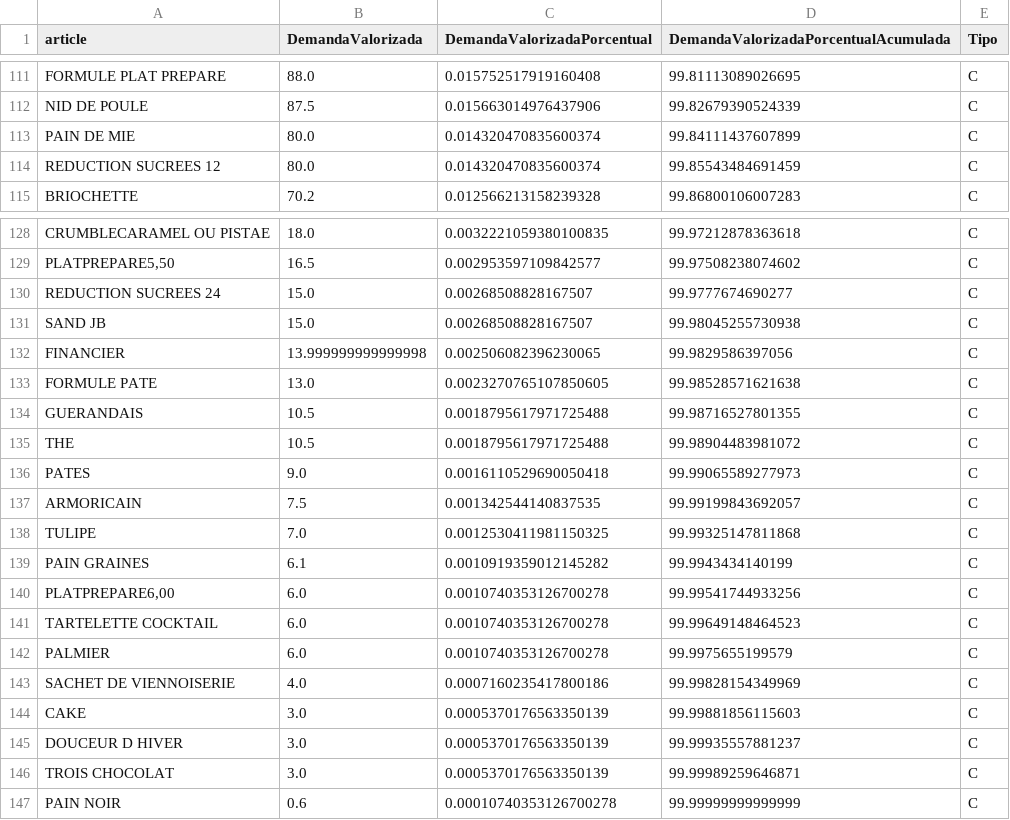
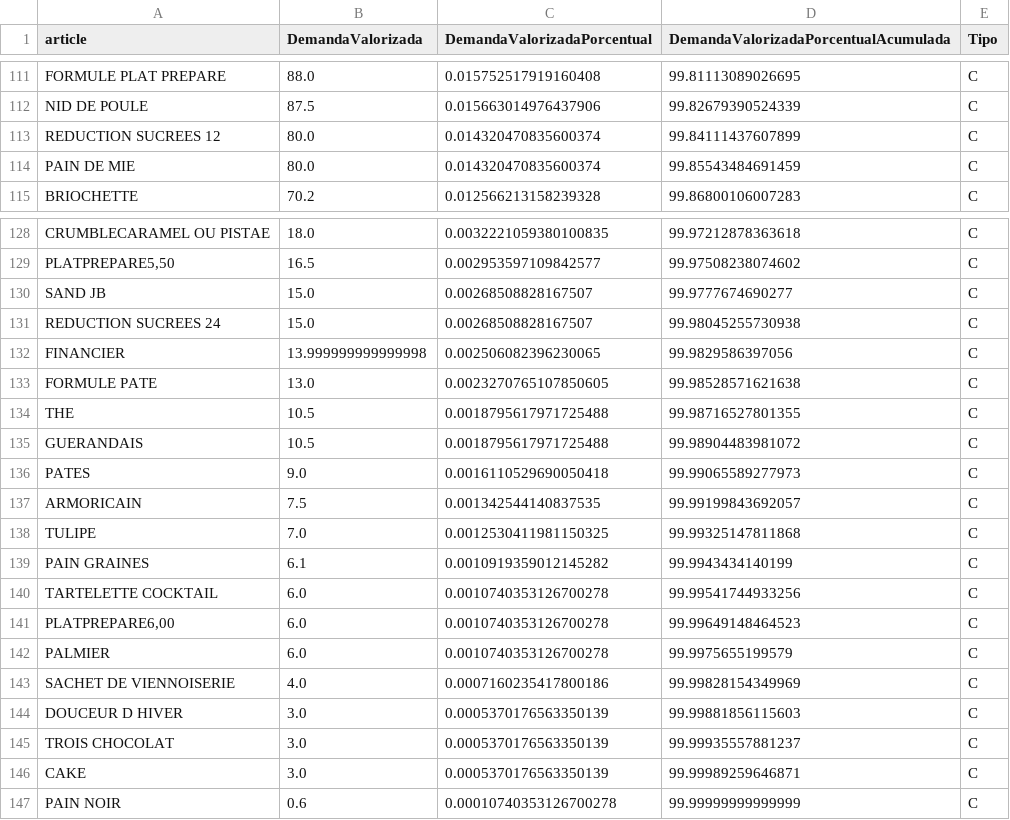
Before and after one commit to enzo418/io-abc-xyz, a CSV file: results/Bakery sales pre-pivot-ABC.csv, drawn as a sheet; only a part is shown, gaps mark what is left out.

Commit message:
Add fitter to find the best fit for the data

```diff
--- a/results/Bakery sales pre-pivot-ABC.csv
+++ b/results/Bakery sales pre-pivot-ABC.csv
@@ -112,4 +112,4 @@ FORMULE PLAT PREPARE,88.0,0.015752517919160408,99.81113089026695,C
 NID DE POULE,87.5,0.015663014976437906,99.82679390524339,C
-PAIN DE MIE,80.0,0.014320470835600374,99.84111437607899,C
-REDUCTION SUCREES 12,80.0,0.014320470835600374,99.85543484691459,C
+REDUCTION SUCREES 12,80.0,0.014320470835600374,99.84111437607899,C
+PAIN DE MIE,80.0,0.014320470835600374,99.85543484691459,C
 BRIOCHETTE,70.2,0.012566213158239328,99.86800106007283,C
@@ -129,8 +129,8 @@ CRUMBLECARAMEL OU PISTAE,18.0,0.0032221059380100835,99.97212878363618,C
 "PLATPREPARE5,50",16.5,0.002953597109842577,99.97508238074602,C
-REDUCTION SUCREES 24,15.0,0.00268508828167507,99.9777674690277,C
-SAND JB,15.0,0.00268508828167507,99.98045255730938,C
+SAND JB,15.0,0.00268508828167507,99.9777674690277,C
+REDUCTION SUCREES 24,15.0,0.00268508828167507,99.98045255730938,C
 FINANCIER,13.999999999999998,0.002506082396230065,99.9829586397056,C
 FORMULE PATE,13.0,0.0023270765107850605,99.98528571621638,C
-GUERANDAIS,10.5,0.0018795617971725488,99.98716527801355,C
-THE,10.5,0.0018795617971725488,99.98904483981072,C
+THE,10.5,0.0018795617971725488,99.98716527801355,C
+GUERANDAIS,10.5,0.0018795617971725488,99.98904483981072,C
 PATES,9.0,0.0016110529690050418,99.99065589277973,C
@@ -139,9 +139,9 @@ TULIPE,7.0,0.0012530411981150325,99.99325147811868,C
 PAIN GRAINES,6.1,0.0010919359012145282,99.9943434140199,C
-"PLATPREPARE6,00",6.0,0.0010740353126700278,99.99541744933256,C
-TARTELETTE COCKTAIL,6.0,0.0010740353126700278,99.99649148464523,C
+TARTELETTE COCKTAIL,6.0,0.0010740353126700278,99.99541744933256,C
+"PLATPREPARE6,00",6.0,0.0010740353126700278,99.99649148464523,C
 PALMIER,6.0,0.0010740353126700278,99.9975655199579,C
 SACHET DE VIENNOISERIE,4.0,0.0007160235417800186,99.99828154349969,C
-CAKE,3.0,0.0005370176563350139,99.99881856115603,C
-DOUCEUR D HIVER,3.0,0.0005370176563350139,99.99935557881237,C
-TROIS CHOCOLAT,3.0,0.0005370176563350139,99.99989259646871,C
+DOUCEUR D HIVER,3.0,0.0005370176563350139,99.99881856115603,C
+TROIS CHOCOLAT,3.0,0.0005370176563350139,99.99935557881237,C
+CAKE,3.0,0.0005370176563350139,99.99989259646871,C
 PAIN NOIR,0.6,0.00010740353126700278,99.99999999999999,C
```
Also changed, not shown: 4 other files.
